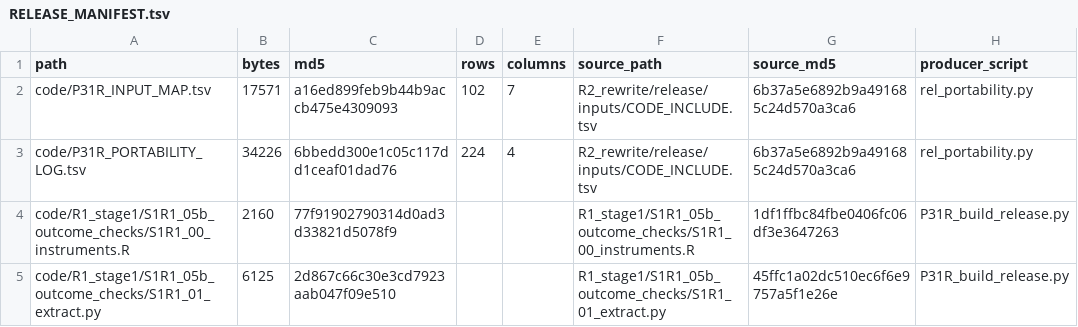
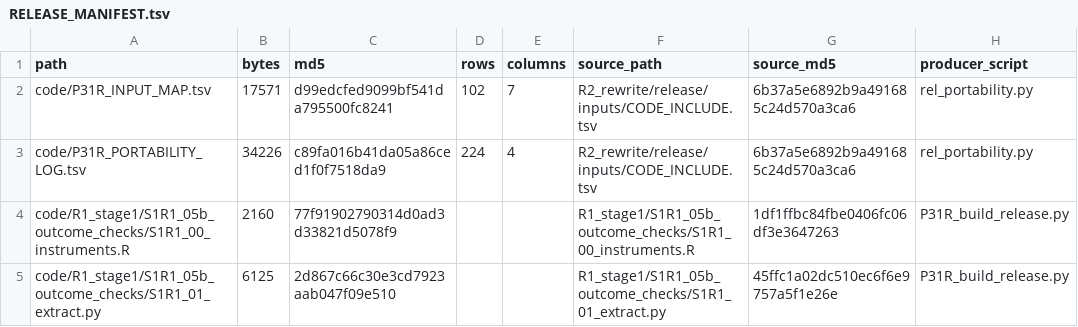
Before and after one commit to badboybert/ckm-protein-evidence-map, a TSV file: RELEASE_MANIFEST.tsv, drawn as a sheet; only a part is shown; the diff covers the shown part only; the diff names each change by its address in the sheet, - before the commit and + after, or states it on an @@ line.

```diff
--- a/RELEASE_MANIFEST.tsv
+++ b/RELEASE_MANIFEST.tsv
-C2 (md5): a16ed899feb9b44b9accb475e4309093
+C2 (md5): d99edcfed9099bf541da795500fc8241
-C3 (md5): 6bbedd300e1c05c117dd1ceaf01dad76
+C3 (md5): c89fa016b41da05a86ced1f0f7518da9
```
Also changed, not shown: 20 edited cells elsewhere in this file, code/P31R_INPUT_MAP.tsv, code/P31R_PORTABILITY_LOG.tsv, 9 other files.
